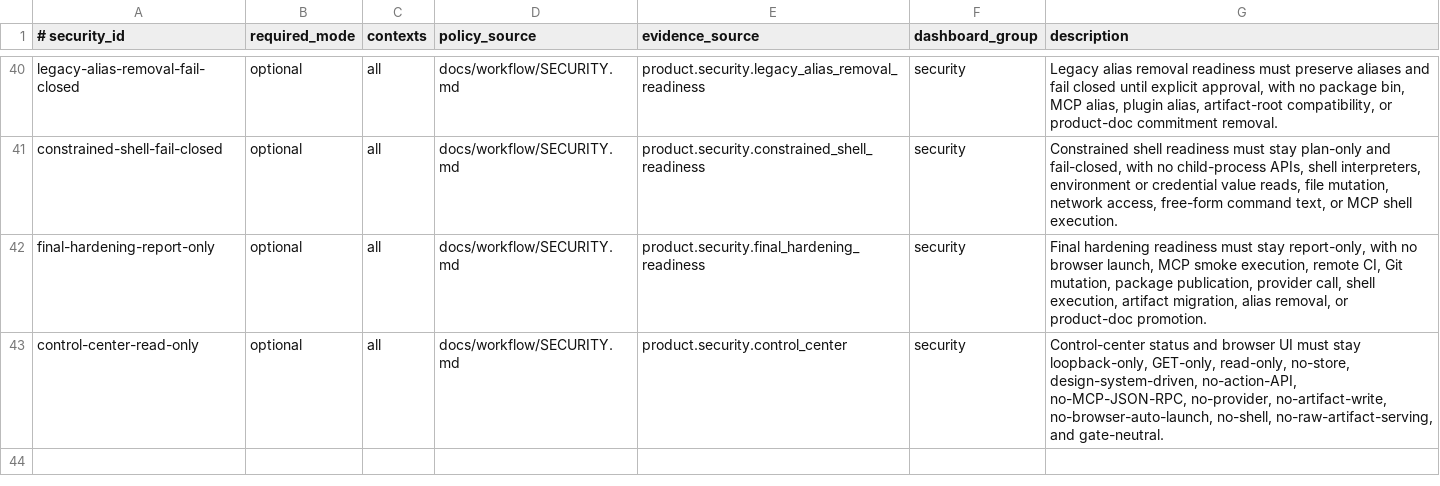
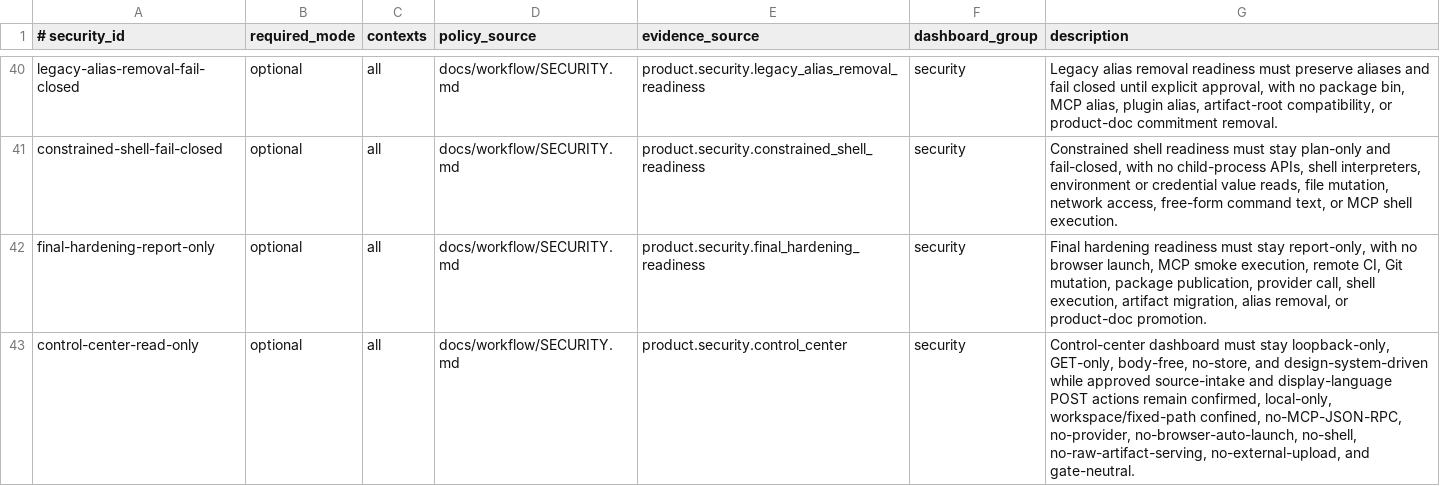
Before and after one commit to xxxMasahiro/trace-cue, a TSV file: ops/SECURITY_MANIFEST.tsv, drawn as a sheet; only a part is shown, gaps mark what is left out.

```diff
--- a/ops/SECURITY_MANIFEST.tsv
+++ b/ops/SECURITY_MANIFEST.tsv
@@ -42,2 +42,2 @@ constrained-shell-fail-closed	optional	all	docs/workflow/SECURITY.md	product.sec
 final-hardening-report-only	optional	all	docs/workflow/SECURITY.md	product.security.final_hardening_readiness	security	Final hardening readiness must stay report-only, with no browser launch, MCP smoke execution, remote CI, Git mutation, package publication, provider call, shell execution, artifact migration, alias removal, or product-doc promotion.
-control-center-read-only	optional	all	docs/workflow/SECURITY.md	product.security.control_center	security	Control-center status and browser UI must stay loopback-only, GET-only, read-only, no-store, design-system-driven, no-action-API, no-MCP-JSON-RPC, no-provider, no-artifact-write, no-browser-auto-launch, no-shell, no-raw-artifact-serving, and gate-neutral.
+control-center-read-only	optional	all	docs/workflow/SECURITY.md	product.security.control_center	security	Control-center dashboard must stay loopback-only, GET-only, body-free, no-store, and design-system-driven while approved source-intake and display-language POST actions remain confirmed, local-only, workspace/fixed-path confined, no-MCP-JSON-RPC, no-provider, no-browser-auto-launch, no-shell, no-raw-artifact-serving, no-external-upload, and gate-neutral.
```
Also changed, not shown: ops/DASHBOARD_MANIFEST.tsv, ops/PRODUCT_MANIFEST.tsv, 28 other files.
